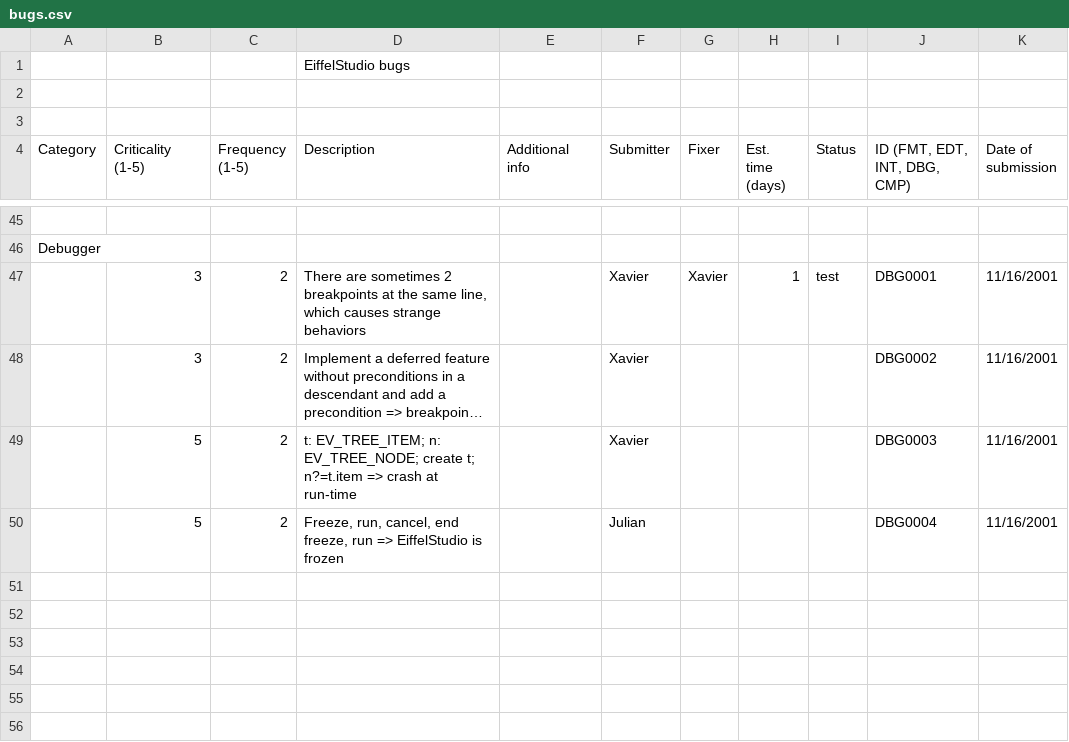
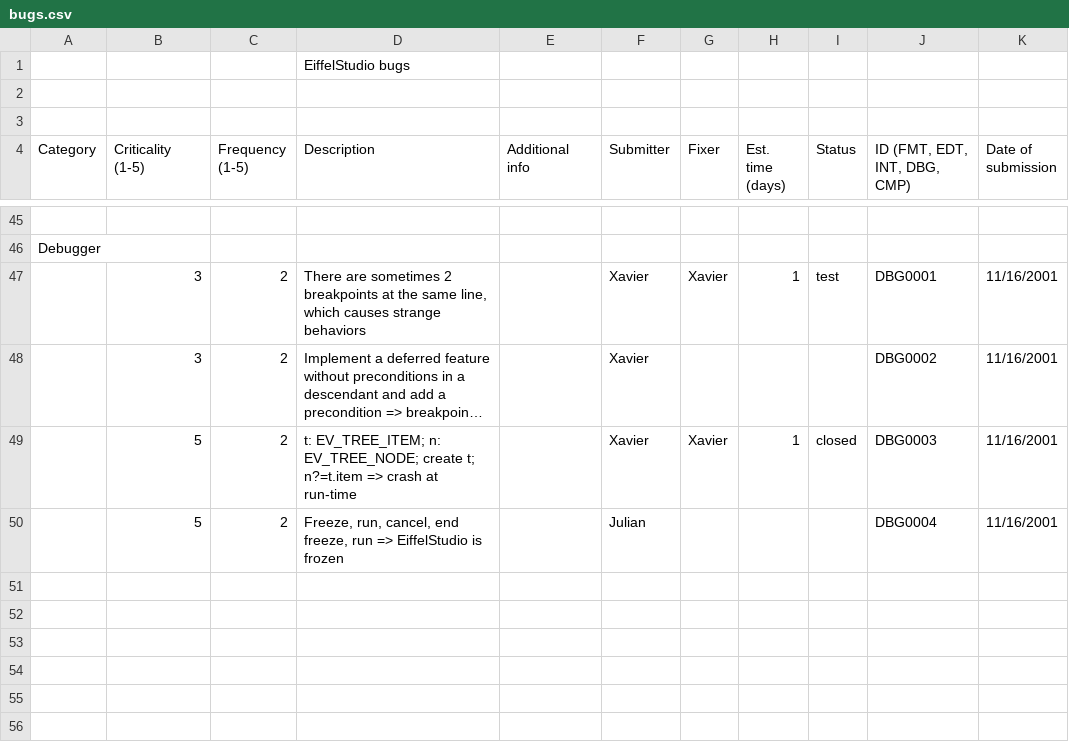
Before and after one commit to EiffelSoftware/EiffelStudio, a CSV file: Src/bench/Eiffel/doc/bugs.csv, drawn as a sheet; only a part is shown, gaps mark what is left out; long unchanged cells end in …; the diff names each change by its address in the sheet, - before the commit and + after, or states it on an @@ line.

Commit message:
Updated the bug list.
git-svn-id: https://svn.eiffel.com/eiffelstudio-public/trunk@29303 8089f293-4706-0410-a29e-feb5c42a2edf

```diff
--- a/Src/bench/Eiffel/doc/bugs.csv
+++ b/Src/bench/Eiffel/doc/bugs.csv
-G49 (Fixer): (empty)
+G49 (Fixer): Xavier
-H49 (Est. time (days)): (empty)
+H49 (Est. time (days)): 1
-I49 (Status): (empty)
+I49 (Status): closed
```
